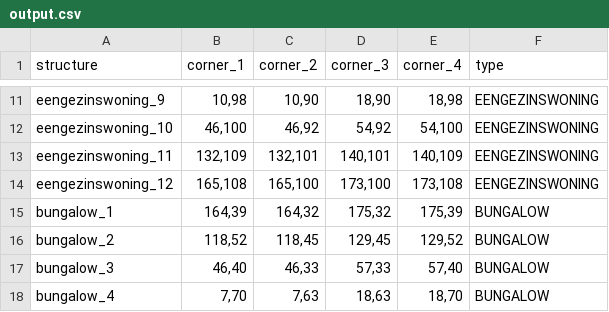
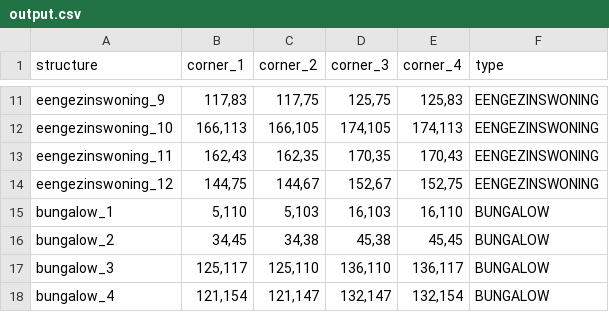
Before and after one commit to zoebreed/Amstelhaege, a CSV file: results/output.csv, drawn as a sheet; only a part is shown, gaps mark what is left out; the diff covers the shown part only; the diff names each change by its address in the sheet, - before the commit and + after, or states it on an @@ line.

```diff
--- a/results/output.csv
+++ b/results/output.csv
-B11 (corner_1): 10,98
+B11 (corner_1): 117,83
-C11 (corner_2): 10,90
+C11 (corner_2): 117,75
-D11 (corner_3): 18,90
+D11 (corner_3): 125,75
-E11 (corner_4): 18,98
+E11 (corner_4): 125,83
-B12 (corner_1): 46,100
+B12 (corner_1): 166,113
-C12 (corner_2): 46,92
+C12 (corner_2): 166,105
-D12 (corner_3): 54,92
+D12 (corner_3): 174,105
-E12 (corner_4): 54,100
+E12 (corner_4): 174,113
-B13 (corner_1): 132,109
+B13 (corner_1): 162,43
-C13 (corner_2): 132,101
+C13 (corner_2): 162,35
-D13 (corner_3): 140,101
+D13 (corner_3): 170,35
-E13 (corner_4): 140,109
+E13 (corner_4): 170,43
-B14 (corner_1): 165,108
+B14 (corner_1): 144,75
-C14 (corner_2): 165,100
+C14 (corner_2): 144,67
-D14 (corner_3): 173,100
+D14 (corner_3): 152,67
-E14 (corner_4): 173,108
+E14 (corner_4): 152,75
-B15 (corner_1): 164,39
+B15 (corner_1): 5,110
-C15 (corner_2): 164,32
+C15 (corner_2): 5,103
-D15 (corner_3): 175,32
+D15 (corner_3): 16,103
-E15 (corner_4): 175,39
+E15 (corner_4): 16,110
-B16 (corner_1): 118,52
+B16 (corner_1): 34,45
-C16 (corner_2): 118,45
+C16 (corner_2): 34,38
-D16 (corner_3): 129,45
+D16 (corner_3): 45,38
-E16 (corner_4): 129,52
+E16 (corner_4): 45,45
-B17 (corner_1): 46,40
+B17 (corner_1): 125,117
-C17 (corner_2): 46,33
+C17 (corner_2): 125,110
-D17 (corner_3): 57,33
+D17 (corner_3): 136,110
-E17 (corner_4): 57,40
+E17 (corner_4): 136,117
-B18 (corner_1): 7,70
+B18 (corner_1): 121,154
-C18 (corner_2): 7,63
+C18 (corner_2): 121,147
-D18 (corner_3): 18,63
+D18 (corner_3): 132,147
-E18 (corner_4): 18,70
+E18 (corner_4): 132,154
```
Also changed, not shown: 49 edited cells elsewhere in this file, 5 other files.
